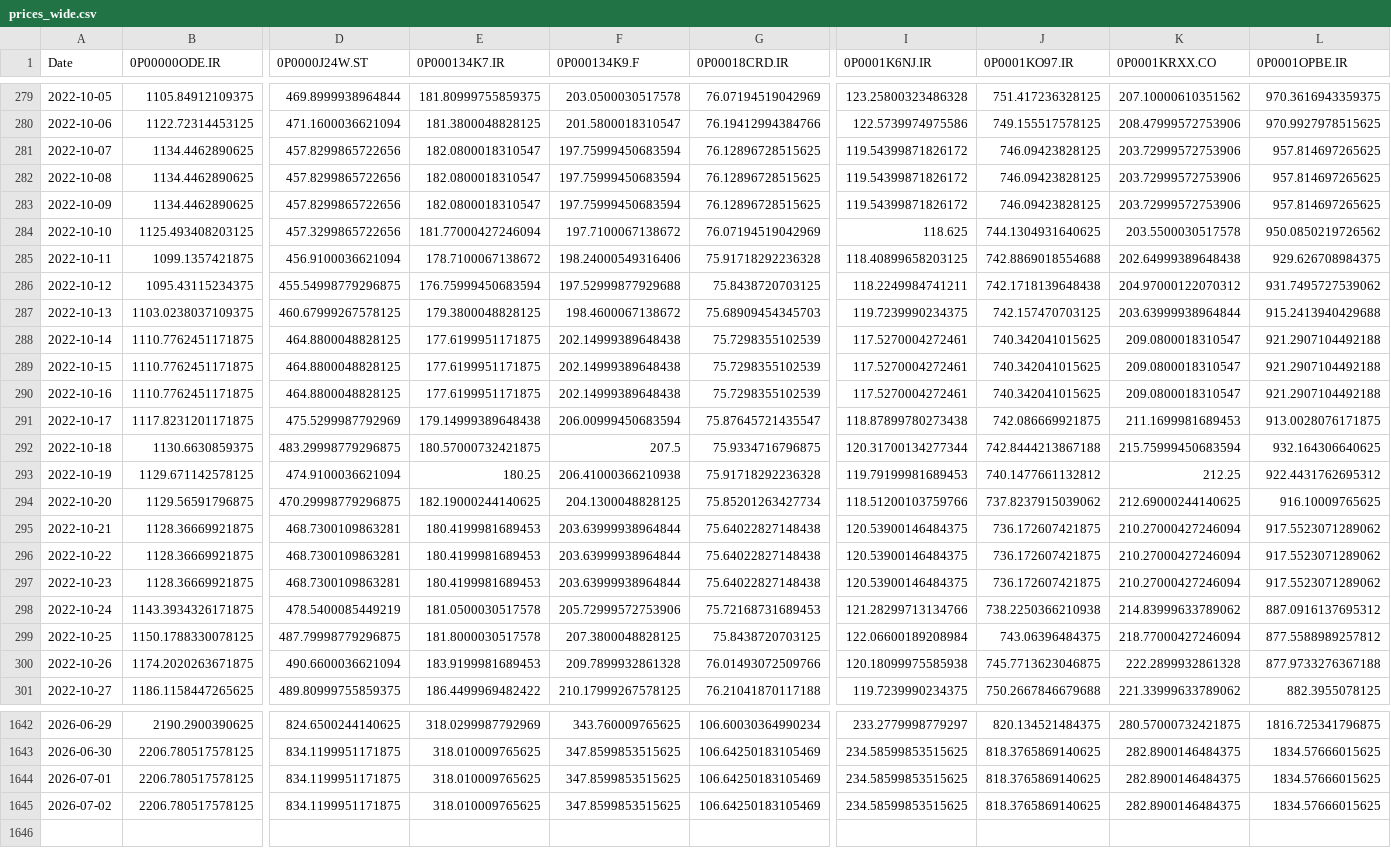
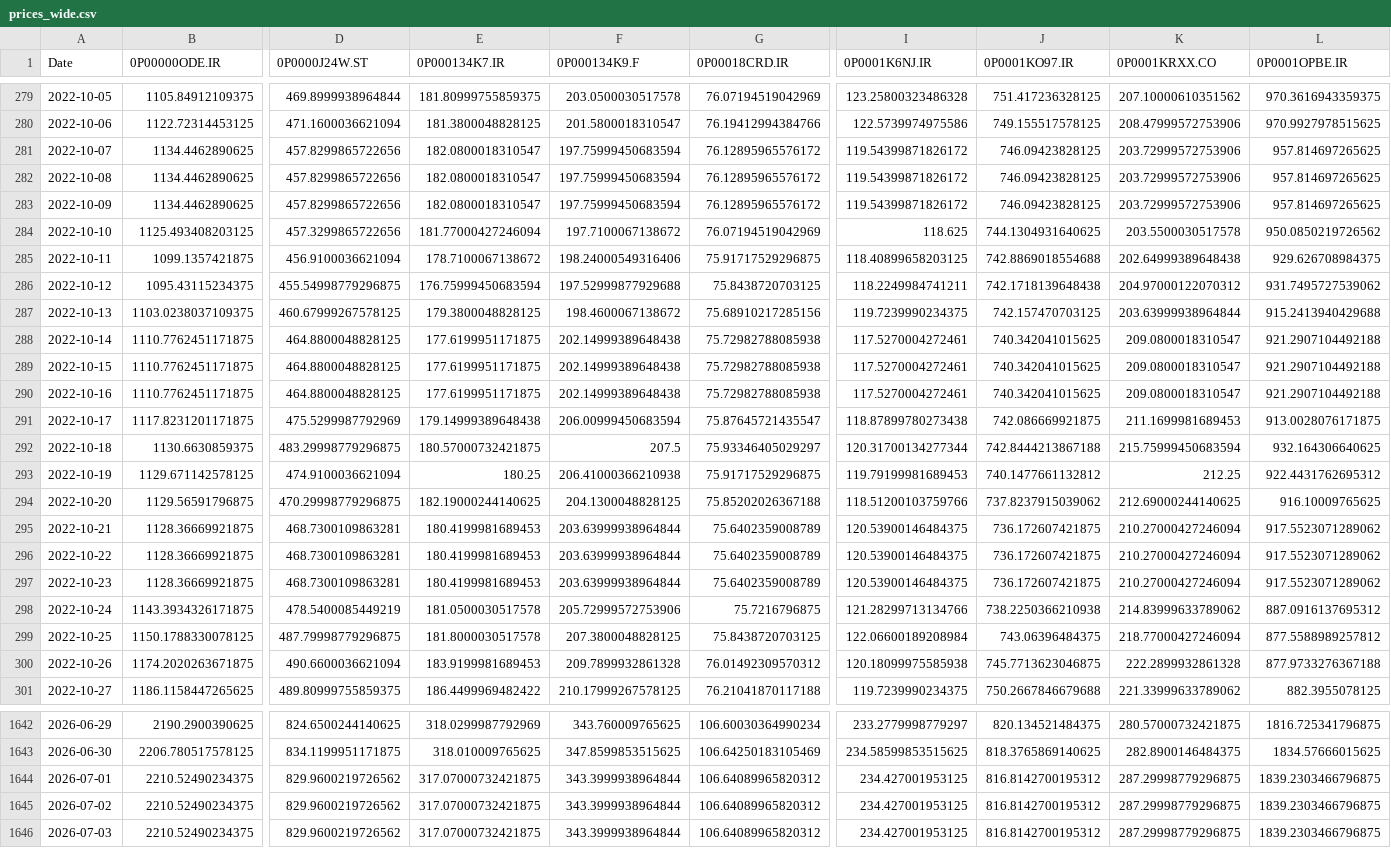
Before and after one commit to waleed3011/finance-data-collector, a CSV file: data/prices_wide.csv, drawn as a sheet; only a part is shown, gaps mark what is left out; rows hold the shown columns only; the diff covers the shown part only; the diff names each change by its address in the sheet, - before the commit and + after, or states it on an @@ line.

```diff
--- a/data/prices_wide.csv
+++ b/data/prices_wide.csv
-G281:G283 (0P00018CRD.IR): 76.12896728515625
+G281:G283 (0P00018CRD.IR): 76.12895965576172
-G285 (0P00018CRD.IR): 75.91718292236328
+G285 (0P00018CRD.IR): 75.91717529296875
-G287 (0P00018CRD.IR): 75.68909454345703
+G287 (0P00018CRD.IR): 75.68910217285156
-G288:G290 (0P00018CRD.IR): 75.7298355102539
+G288:G290 (0P00018CRD.IR): 75.72982788085938
-G292 (0P00018CRD.IR): 75.9334716796875
+G292 (0P00018CRD.IR): 75.93346405029297
-G293 (0P00018CRD.IR): 75.91718292236328
+G293 (0P00018CRD.IR): 75.91717529296875
-G294 (0P00018CRD.IR): 75.85201263427734
+G294 (0P00018CRD.IR): 75.85202026367188
-G295:G297 (0P00018CRD.IR): 75.64022827148438
+G295:G297 (0P00018CRD.IR): 75.6402359008789
-G298 (0P00018CRD.IR): 75.72168731689453
+G298 (0P00018CRD.IR): 75.7216796875
-G300 (0P00018CRD.IR): 76.01493072509766
+G300 (0P00018CRD.IR): 76.01492309570312
-B1644:B1645 (0P00000ODE.IR): 2206.780517578125
+B1644:B1645 (0P00000ODE.IR): 2210.52490234375
-D1644:D1645 (0P0000J24W.ST): 834.1199951171875
+D1644:D1645 (0P0000J24W.ST): 829.9600219726562
-E1644:E1645 (0P000134K7.IR): 318.010009765625
+E1644:E1645 (0P000134K7.IR): 317.07000732421875
-F1644:F1645 (0P000134K9.F): 347.8599853515625
+F1644:F1645 (0P000134K9.F): 343.3999938964844
-G1644:G1645 (0P00018CRD.IR): 106.64250183105469
+G1644:G1645 (0P00018CRD.IR): 106.64089965820312
-I1644:I1645 (0P0001K6NJ.IR): 234.58599853515625
+I1644:I1645 (0P0001K6NJ.IR): 234.427001953125
-J1644:J1645 (0P0001KO97.IR): 818.3765869140625
+J1644:J1645 (0P0001KO97.IR): 816.8142700195312
-K1644:K1645 (0P0001KRXX.CO): 282.8900146484375
+K1644:K1645 (0P0001KRXX.CO): 287.29998779296875
-L1644:L1645 (0P0001OPBE.IR): 1834.57666015625
+L1644:L1645 (0P0001OPBE.IR): 1839.2303466796875
+row 1646: 2026-07-03 | 2210.52490234375 | 829.9600219726562 | 317.07000732421875 | 343.3999938964844 | 106.64089965820312 | 234.427001953125 | 816.8142700195312 | 287.29998779296875 | 1839.2303466796875
```
Also changed, not shown: 101 edited cells elsewhere in this file, 1 other file.
